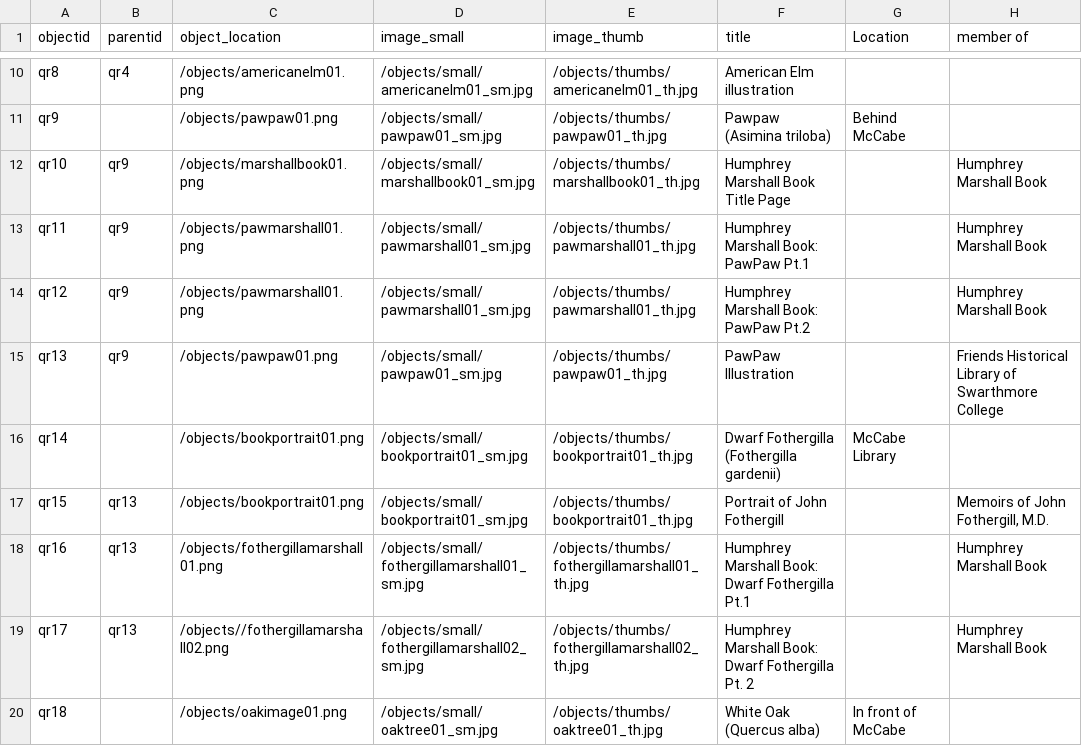
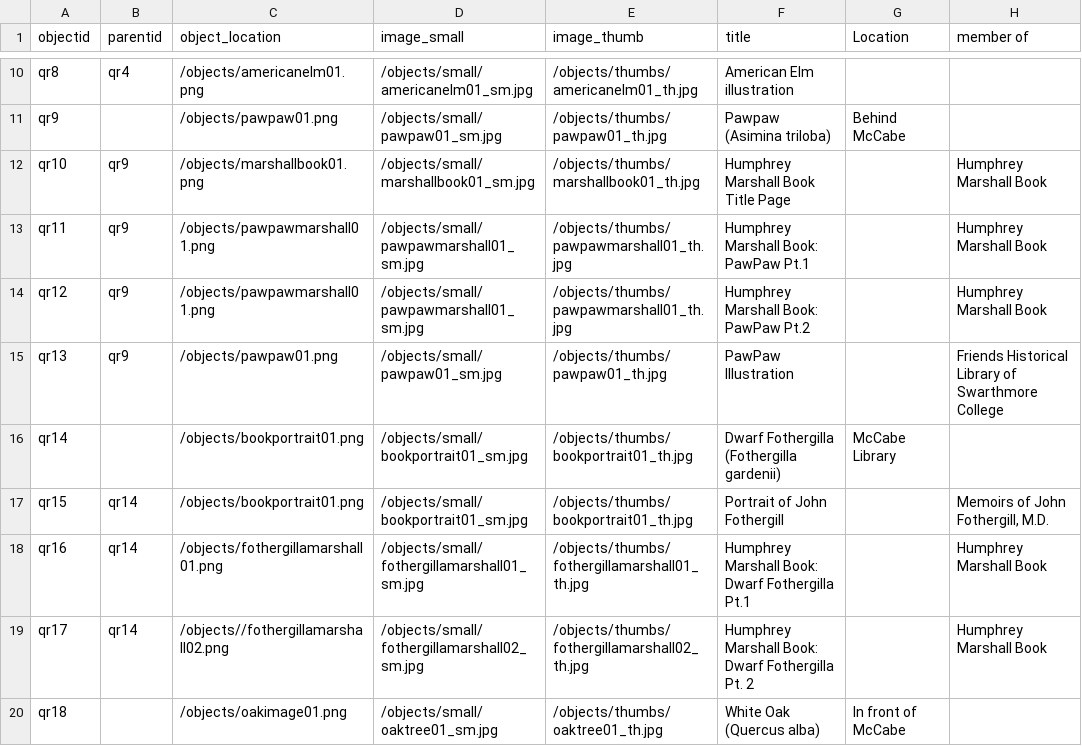
Before and after one commit to swat-ds/Quaker-Walking-Tour, a CSV file: _data/quakerroots.csv, drawn as a sheet; only a part is shown, gaps mark what is left out; the diff covers the shown part only; the diff names each change by its address in the sheet, - before the commit and + after, or states it on an @@ line.

```diff
--- a/_data/quakerroots.csv
+++ b/_data/quakerroots.csv
-C13:C14 (object_location): /objects/pawmarshall01.png
+C13:C14 (object_location): /objects/pawpawmarshall01.png
-D13:D14 (image_small): /objects/small/pawmarshall01_sm.jpg
+D13:D14 (image_small): /objects/small/pawpawmarshall01_sm.jpg
-E13:E14 (image_thumb): /objects/thumbs/pawmarshall01_th.jpg
+E13:E14 (image_thumb): /objects/thumbs/pawpawmarshall01_th.jpg
-B17:B19 (parentid): qr13
+B17:B19 (parentid): qr14
```
Also changed, not shown: 8 edited cells elsewhere in this file, objects/object_list.csv.
